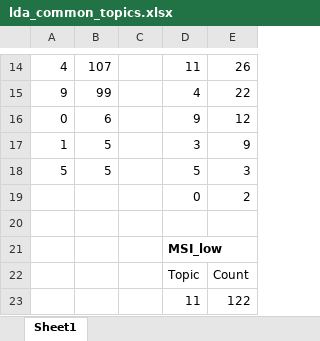
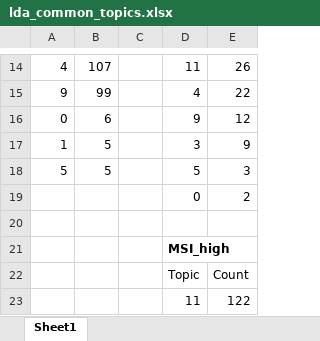
Before and after one commit to nwarford/complingcompbio, an Excel workbook: lda_common_topics.xlsx, sheet Sheet1, drawn as a sheet; only a part is shown, gaps mark what is left out; values as stored, in another font and other column widths than the file's, no borders; the diff names each change by its address in the sheet, - before the commit and + after, or states it on an @@ line.

```diff
--- a/lda_common_topics.xlsx (sheet Sheet1)
+++ b/lda_common_topics.xlsx (sheet Sheet1)
-D21: MSI_low
+D21: MSI_high
```
Also changed, not shown: 5 other files.
